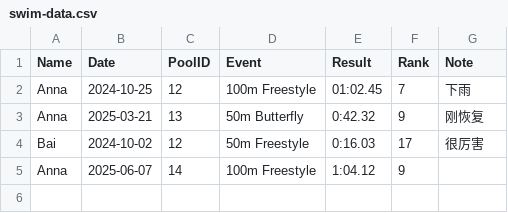
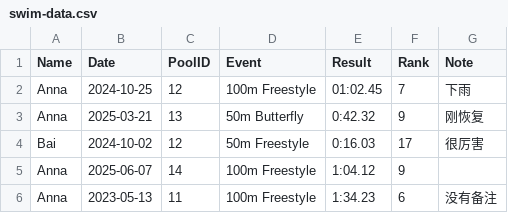
Before and after one commit to smallworldll/swim-results-viewer, a CSV file: swim-data.csv, drawn as a sheet.

Commit message:
Add files via upload

```diff
--- a/swim-data.csv
+++ b/swim-data.csv
@@ -5 +5,2 @@ Bai,2024-10-02,12,50m Freestyle,0:16.03,17,很厉害
 Anna,2025-06-07,14,100m Freestyle,1:04.12,9,
+Anna,2023-05-13,11,100m Freestyle,1:34.23,6,没有备注
```
